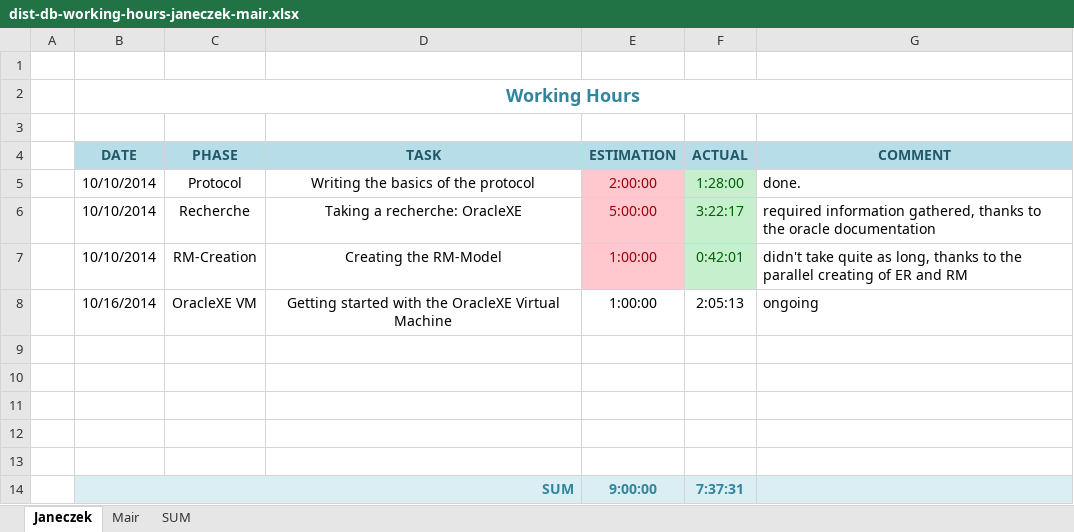
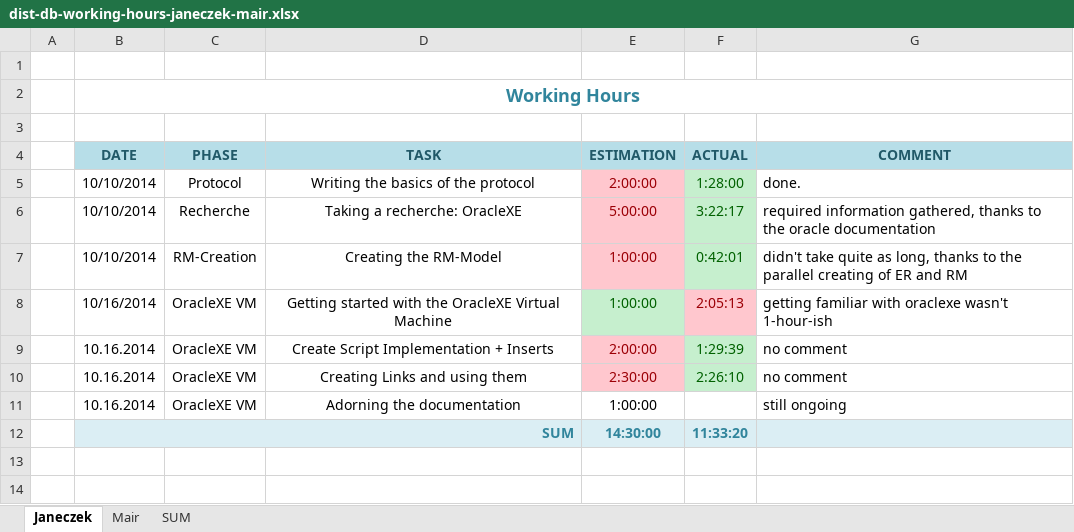
Before and after one commit to cjaneczek-tu/dist-db, an Excel workbook: dist-db-working-hours-janeczek-mair.xlsx, sheet Janeczek, drawn as a sheet; values as stored, in another font and other column widths than the file's, no borders; removed rows and columns are numbered as before the commit, all else as after; the diff names each change by its address in the sheet, - before the commit and + after, or states it on an @@ line.

Commit message:
working hours adjusted

```diff
--- a/dist-db-working-hours-janeczek-mair.xlsx (sheet Janeczek)
+++ b/dist-db-working-hours-janeczek-mair.xlsx (sheet Janeczek)
@@ E8 fill: none → #C6EFCE, text colour: black → #006100 @@
@@ F8 fill: none → #FFC7CE, text colour: black → #9C0006 @@
-G8 (COMMENT): ongoing
+G8 (COMMENT): getting familiar with oraclexe wasn't 1-hour-ish
-row 9: (empty)
+row 9:  | 10.16.2014 | OracleXE VM | Create Script Implementation + Inserts | 2:00:00 | 1:29:39 | no comment
-E9:E10 fill: none
+E9:E10 fill: #FFC7CE
-F9:F10 fill: none
+F9:F10 fill: #C6EFCE
-row 10: (empty)
+row 10:  | 10.16.2014 | OracleXE VM | Creating Links and using them | 2:30:00 | 2:26:10 | no comment
-row 11: (empty)
+row 11:  | 10.16.2014 | OracleXE VM | Adorning the documentation | 1:00:00 |  | still ongoing
-row 12: (empty)
-row 13: (empty)
-E12 (ESTIMATION): 9:00:00
+E12 (ESTIMATION): 14:30:00
-F12 (ACTUAL): 7:37:31
+F12 (ACTUAL): 11:33:20
```
Also changed, not shown: sheet Mair, sheet SUM.
